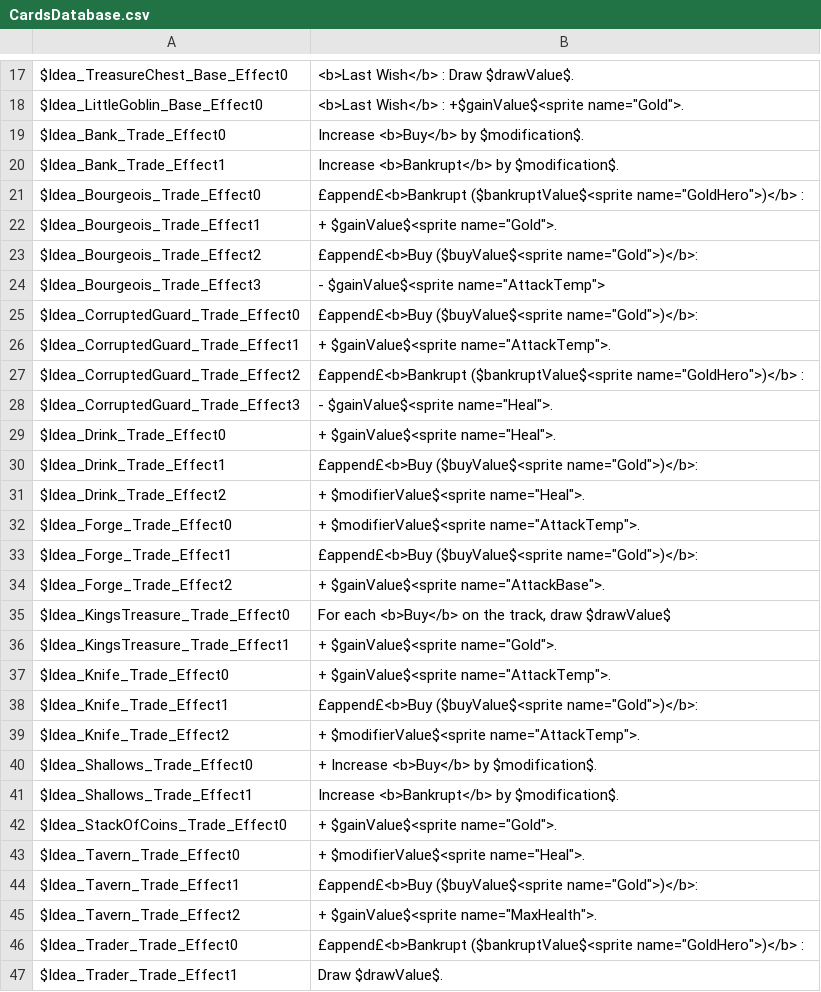
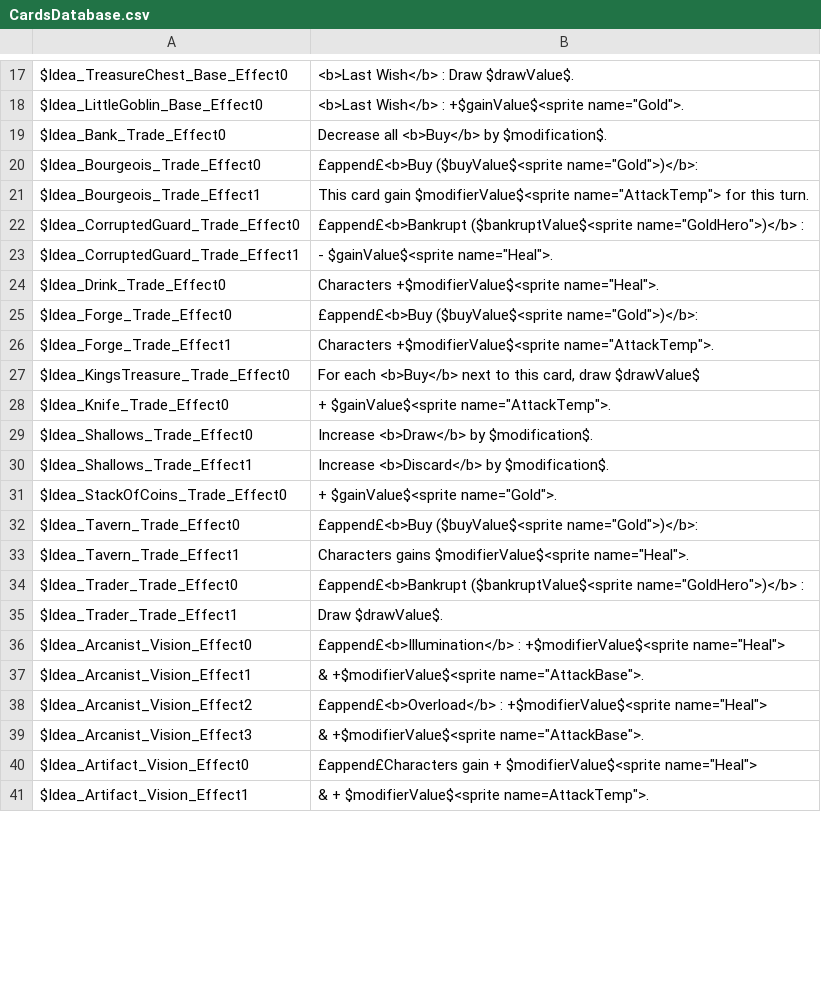
Before and after one commit to thomasdepraz/TaleTellerRepo, a CSV file: TaleTeller Prototypes/Assets/Localization/Files/CardsDatabase.csv, drawn as a sheet; only a part is shown, gaps mark what is left out; the shorter side is filled out with more unchanged rows; the diff covers the shown part only.

Commit message:
fix: effect text + colored stats icon

```diff
--- a/TaleTeller Prototypes/Assets/Localization/Files/CardsDatabase.csv
+++ b/TaleTeller Prototypes/Assets/Localization/Files/CardsDatabase.csv
@@ -18,29 +18,17 @@ $Idea_TreasureChest_Base_Effect0	<b>Last Wish</b> : Draw $drawValue$.
 $Idea_LittleGoblin_Base_Effect0	<b>Last Wish</b> : +$gainValue$<sprite name="Gold">.
-$Idea_Bank_Trade_Effect0	Increase <b>Buy</b> by $modification$.
-$Idea_Bank_Trade_Effect1	Increase <b>Bankrupt</b> by $modification$.
-$Idea_Bourgeois_Trade_Effect0	£append£<b>Bankrupt ($bankruptValue$<sprite name="GoldHero">)</b> :
-$Idea_Bourgeois_Trade_Effect1	+ $gainValue$<sprite name="Gold">.
-$Idea_Bourgeois_Trade_Effect2	£append£<b>Buy ($buyValue$<sprite name="Gold">)</b>:
-$Idea_Bourgeois_Trade_Effect3	- $gainValue$<sprite name="AttackTemp">
-$Idea_CorruptedGuard_Trade_Effect0	£append£<b>Buy ($buyValue$<sprite name="Gold">)</b>:
-$Idea_CorruptedGuard_Trade_Effect1	+ $gainValue$<sprite name="AttackTemp">.
-$Idea_CorruptedGuard_Trade_Effect2	£append£<b>Bankrupt ($bankruptValue$<sprite name="GoldHero">)</b> :
-$Idea_CorruptedGuard_Trade_Effect3	- $gainValue$<sprite name="Heal">.
-$Idea_Drink_Trade_Effect0	+ $gainValue$<sprite name="Heal">.
-$Idea_Drink_Trade_Effect1	£append£<b>Buy ($buyValue$<sprite name="Gold">)</b>:
-$Idea_Drink_Trade_Effect2	+ $modifierValue$<sprite name="Heal">.
-$Idea_Forge_Trade_Effect0	+ $modifierValue$<sprite name="AttackTemp">.
-$Idea_Forge_Trade_Effect1	£append£<b>Buy ($buyValue$<sprite name="Gold">)</b>:
-$Idea_Forge_Trade_Effect2	+ $gainValue$<sprite name="AttackBase">.
-$Idea_KingsTreasure_Trade_Effect0	For each <b>Buy</b> on the track, draw $drawValue$
-$Idea_KingsTreasure_Trade_Effect1	+ $gainValue$<sprite name="Gold">.
+$Idea_Bank_Trade_Effect0	Decrease all <b>Buy</b> by $modification$.
+$Idea_Bourgeois_Trade_Effect0	£append£<b>Buy ($buyValue$<sprite name="Gold">)</b>:
+$Idea_Bourgeois_Trade_Effect1	This card gain $modifierValue$<sprite name="AttackTemp"> for this turn.
+$Idea_CorruptedGuard_Trade_Effect0	£append£<b>Bankrupt ($bankruptValue$<sprite name="GoldHero">)</b> :
+$Idea_CorruptedGuard_Trade_Effect1	- $gainValue$<sprite name="Heal">.
+$Idea_Drink_Trade_Effect0	Characters +$modifierValue$<sprite name="Heal">.
+$Idea_Forge_Trade_Effect0	£append£<b>Buy ($buyValue$<sprite name="Gold">)</b>:
+$Idea_Forge_Trade_Effect1	Characters +$modifierValue$<sprite name="AttackTemp">.
+$Idea_KingsTreasure_Trade_Effect0	For each <b>Buy</b> next to this card, draw $drawValue$
 $Idea_Knife_Trade_Effect0	+ $gainValue$<sprite name="AttackTemp">.
-$Idea_Knife_Trade_Effect1	£append£<b>Buy ($buyValue$<sprite name="Gold">)</b>:
-$Idea_Knife_Trade_Effect2	+ $modifierValue$<sprite name="AttackTemp">.
-$Idea_Shallows_Trade_Effect0	+ Increase <b>Buy</b> by $modification$.
-$Idea_Shallows_Trade_Effect1	Increase <b>Bankrupt</b> by $modification$.
+$Idea_Shallows_Trade_Effect0	Increase <b>Draw</b> by $modification$.
+$Idea_Shallows_Trade_Effect1	Increase <b>Discard</b> by $modification$.
 $Idea_StackOfCoins_Trade_Effect0	+ $gainValue$<sprite name="Gold">.
-$Idea_Tavern_Trade_Effect0	+ $modifierValue$<sprite name="Heal">.
-$Idea_Tavern_Trade_Effect1	£append£<b>Buy ($buyValue$<sprite name="Gold">)</b>:
-$Idea_Tavern_Trade_Effect2	+ $gainValue$<sprite name="MaxHealth">.
+$Idea_Tavern_Trade_Effect0	£append£<b>Buy ($buyValue$<sprite name="Gold">)</b>:
+$Idea_Tavern_Trade_Effect1	Characters gains $modifierValue$<sprite name="Heal">.
 $Idea_Trader_Trade_Effect0	£append£<b>Bankrupt ($bankruptValue$<sprite name="GoldHero">)</b> :
```
Also changed, not shown: 6 removed rows and 7 edited cells elsewhere in this file, 22 other files.
